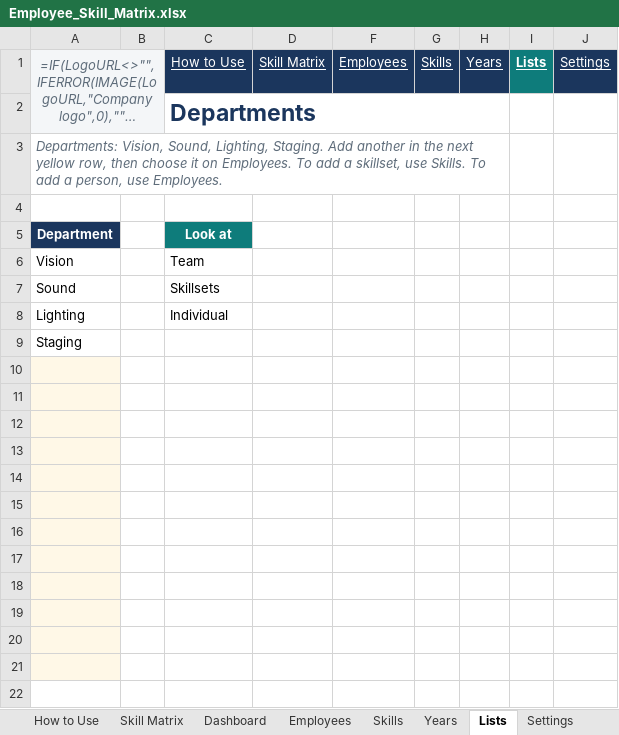
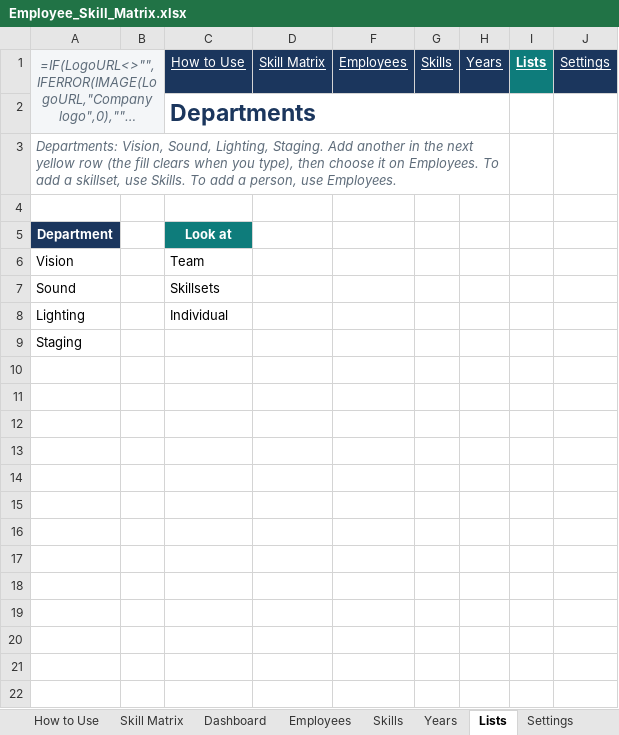
Before and after one commit to realmchoong/Skill-Matrix, an Excel workbook: Employee_Skill_Matrix.xlsx, sheet Lists, drawn as a sheet; long unchanged cells end in …; values as stored, in another font and other column widths than the file's, no borders; formulas without a stored value are shown as written; conditional formats and table styles not drawn; the diff names each change by its address in the sheet, - before the commit and + after, or states it on an @@ line.

```diff
--- a/Employee_Skill_Matrix.xlsx (sheet Lists)
+++ b/Employee_Skill_Matrix.xlsx (sheet Lists)
-A3: …next yellow row, then choose…
+A3: …next yellow row (the fill clears when you type), then choose…
-A10:A21 fill: #FFF8E7
+A10:A21 fill: none
```
Also changed, not shown: sheet Employees, sheet Years, sheet Skills, sheet How to Use, 3 other files.
